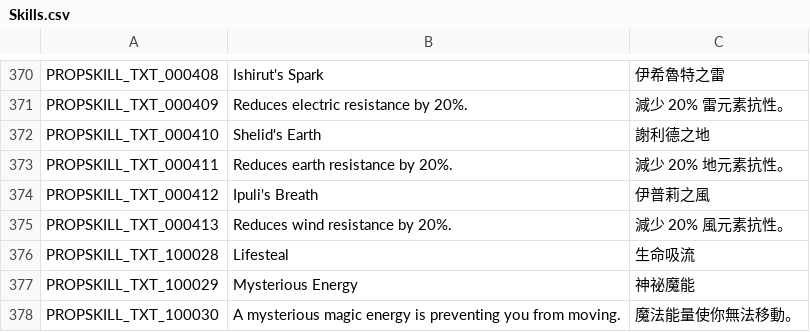
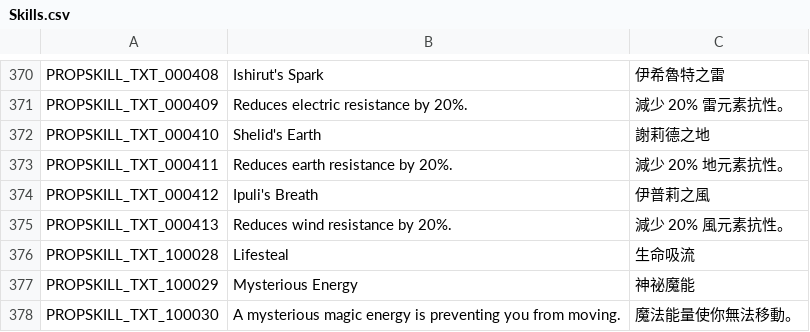
Before and after one commit to rion-tw/Flyff-Universe-Translations, a CSV file: Traditional_Chinese/Skills.csv, drawn as a sheet; only a part is shown, gaps mark what is left out.

```diff
--- a/Traditional_Chinese/Skills.csv
+++ b/Traditional_Chinese/Skills.csv
@@ -371,3 +371,3 @@ PROPSKILL_TXT_000408,Ishirut's Spark,伊希魯特之雷
 PROPSKILL_TXT_000409,Reduces electric resistance by 20%.,減少 20% 雷元素抗性。
-PROPSKILL_TXT_000410,Shelid's Earth,謝利德之地
+PROPSKILL_TXT_000410,Shelid's Earth,謝莉德之地
 PROPSKILL_TXT_000411,Reduces earth resistance by 20%.,減少 20% 地元素抗性。
```
Also changed, not shown: Traditional_Chinese/ScenarioQuests.csv.
